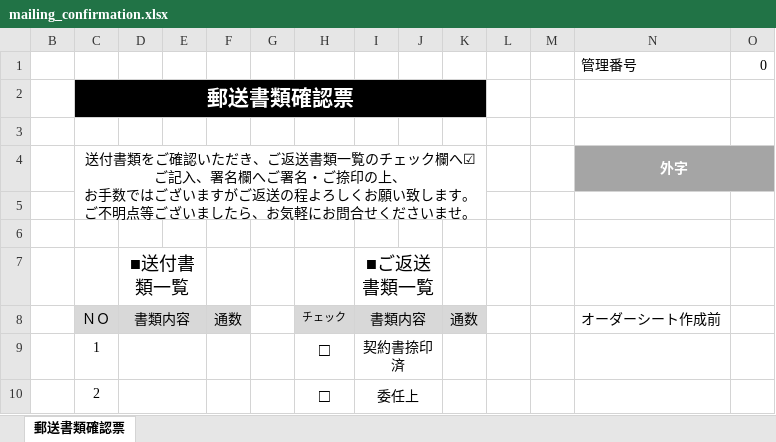
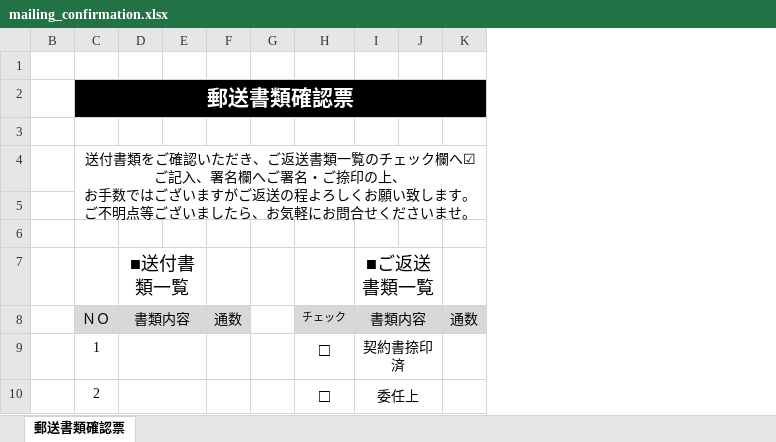
Before and after one commit to IVipcy/SouzokPlatform, an Excel workbook: public/templates/mailing-confirmation/mailing_confirmation.xlsx, sheet 郵送書類確認票, drawn as a sheet; only a part is shown; values as stored, in another font and other column widths than the file's, no borders; the diff names each change by its address in the sheet, - before the commit and + after, or states it on an @@ line.

```diff
--- a/public/templates/mailing-confirmation/mailing_confirmation.xlsx (sheet 郵送書類確認票)
+++ b/public/templates/mailing-confirmation/mailing_confirmation.xlsx (sheet 郵送書類確認票)
-column L, empty
-column M, empty
-column N, rows 1-8: 管理番号 |  |  | 外字 |  |  |  | オーダーシート作成前
-column O, row 1: 0
-row 1:  |  |  |  |  |  |  |  |  |  |  |  | 管理番号 | 0
+row 1: (empty)
```
Also changed, not shown: 7 other files.
